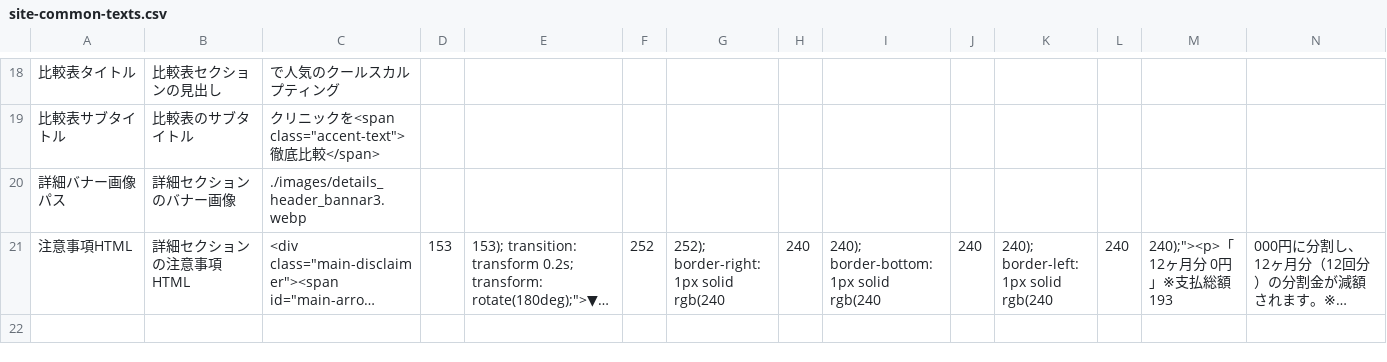
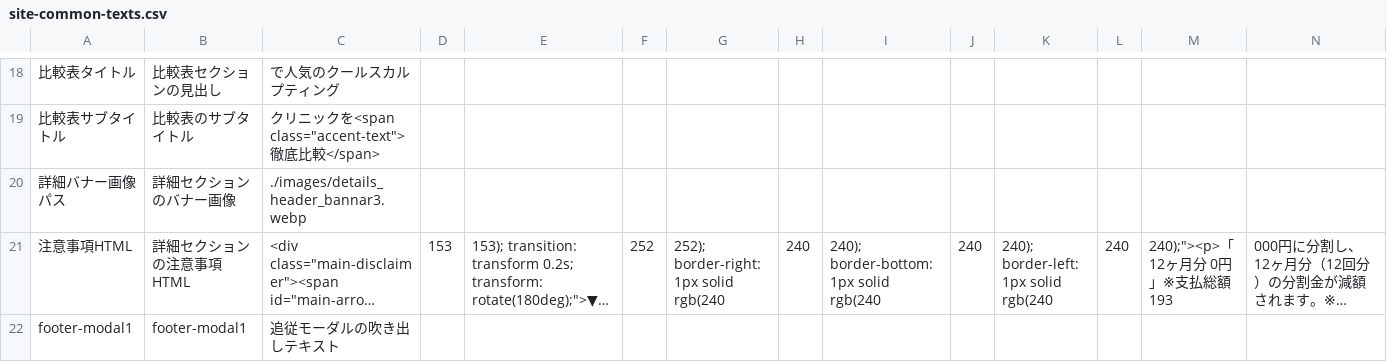
Before and after one commit to senjinholdings/GSA_Medical_Diet, a CSV file: coolsculpting/data/site-common-texts.csv, drawn as a sheet; only a part is shown, gaps mark what is left out; long unchanged cells end in …; the diff names each change by its address in the sheet, - before the commit and + after, or states it on an @@ line.

Commit message:
Update coolsculpting/data/site-common-texts.csv from spreadsheet

```diff
--- a/coolsculpting/data/site-common-texts.csv
+++ b/coolsculpting/data/site-common-texts.csv
+row 22: footer-modal1 | footer-modal1 | 追従モーダルの吹き出しテキスト
```
